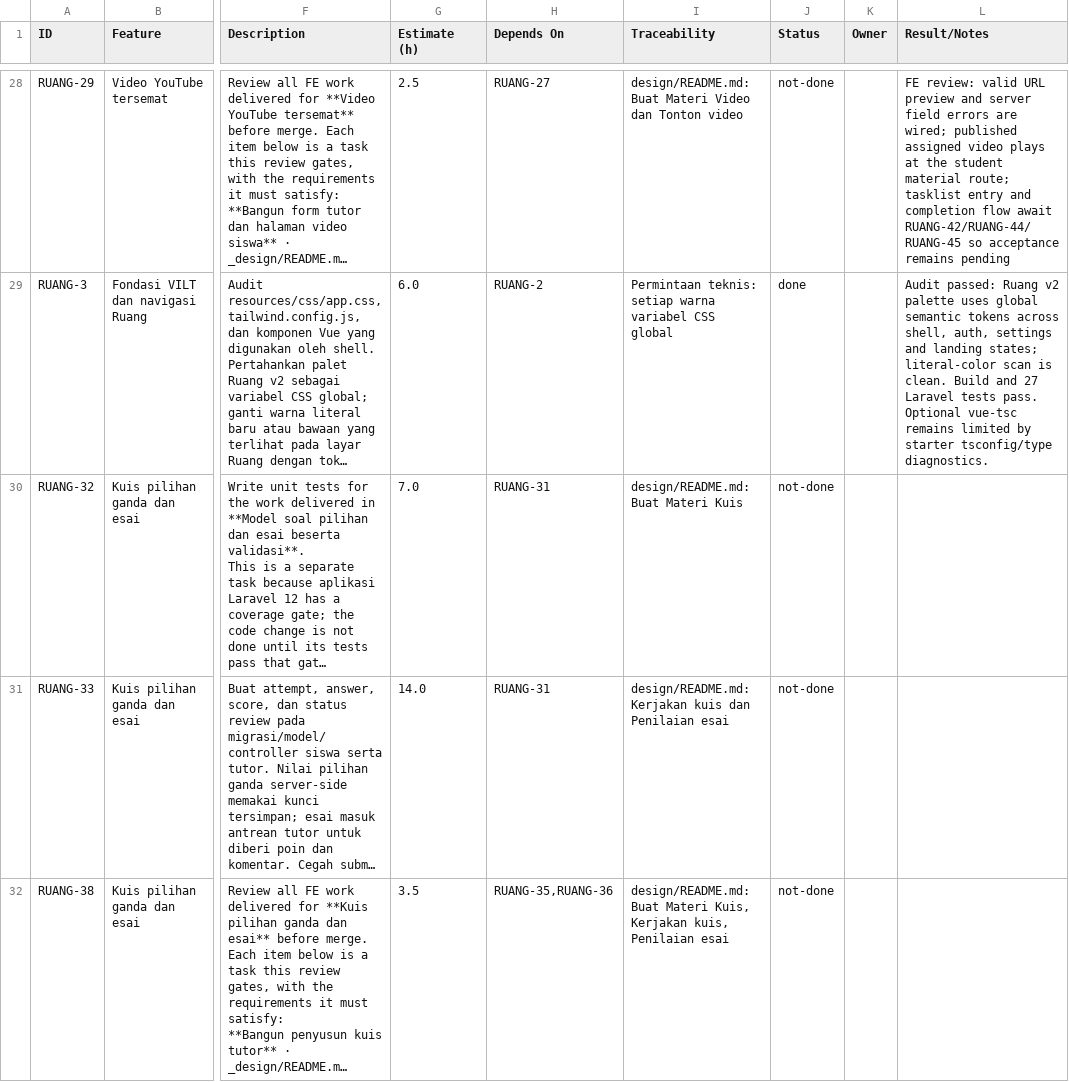
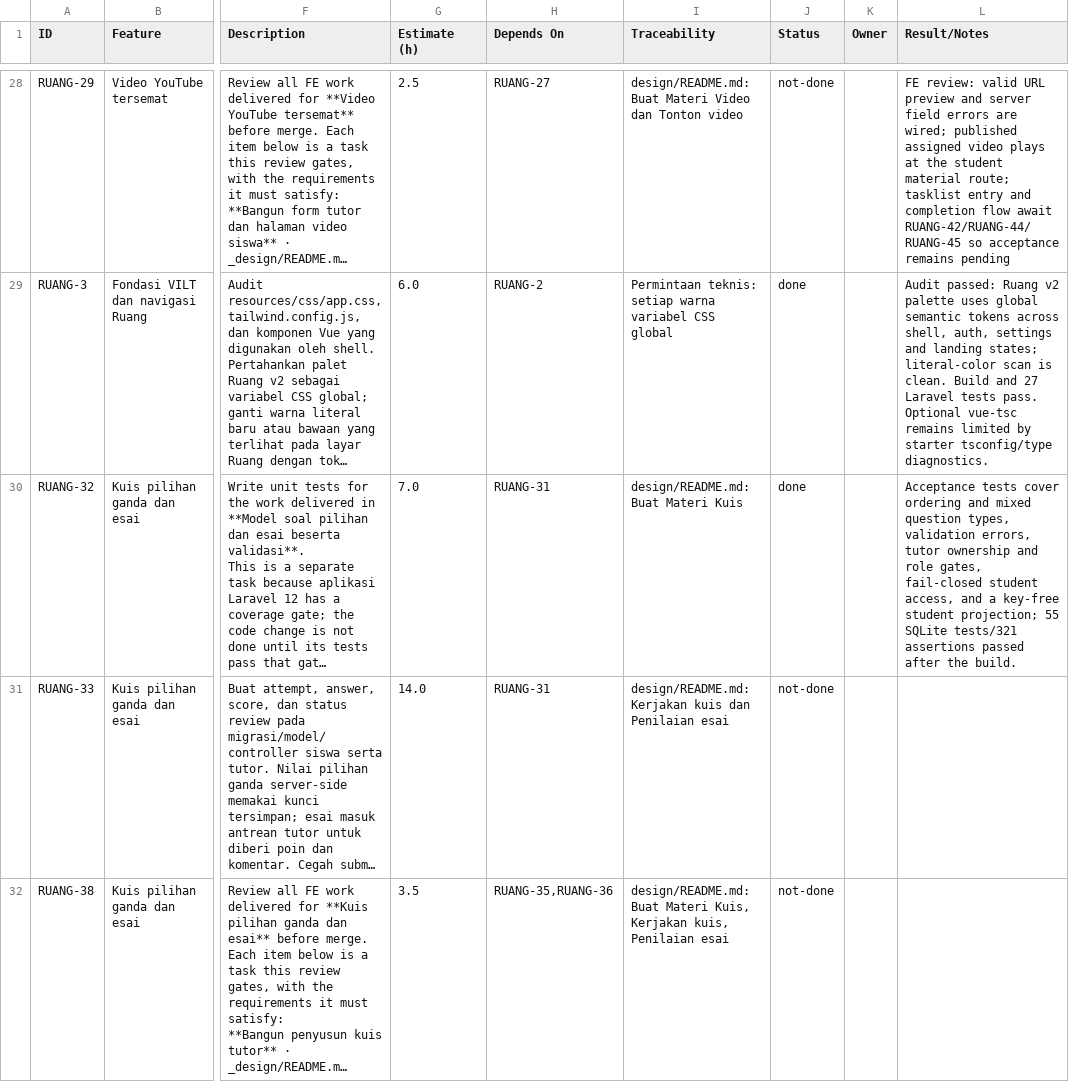
Before and after one commit to ChikoHakles/LMS, a CSV file: wbs/_ALL/tasks.csv, drawn as a sheet; only a part is shown, gaps mark what is left out; long unchanged cells end in …; the diff names each change by its address in the sheet, - before the commit and + after, or states it on an @@ line.

Commit message:
Test ordered quiz validation and access

```diff
--- a/wbs/_ALL/tasks.csv
+++ b/wbs/_ALL/tasks.csv
-J30 (Status): not-done
+J30 (Status): done
-L30 (Result/Notes): (empty)
+L30 (Result/Notes): Acceptance tests cover ordering and mixed question types, validation errors, tutor ownership and role gates, fail-closed student access, and a key-free student projection; 55 SQLite tests/321 assertions passed after the build.
```
Also changed, not shown: 1 other file.
